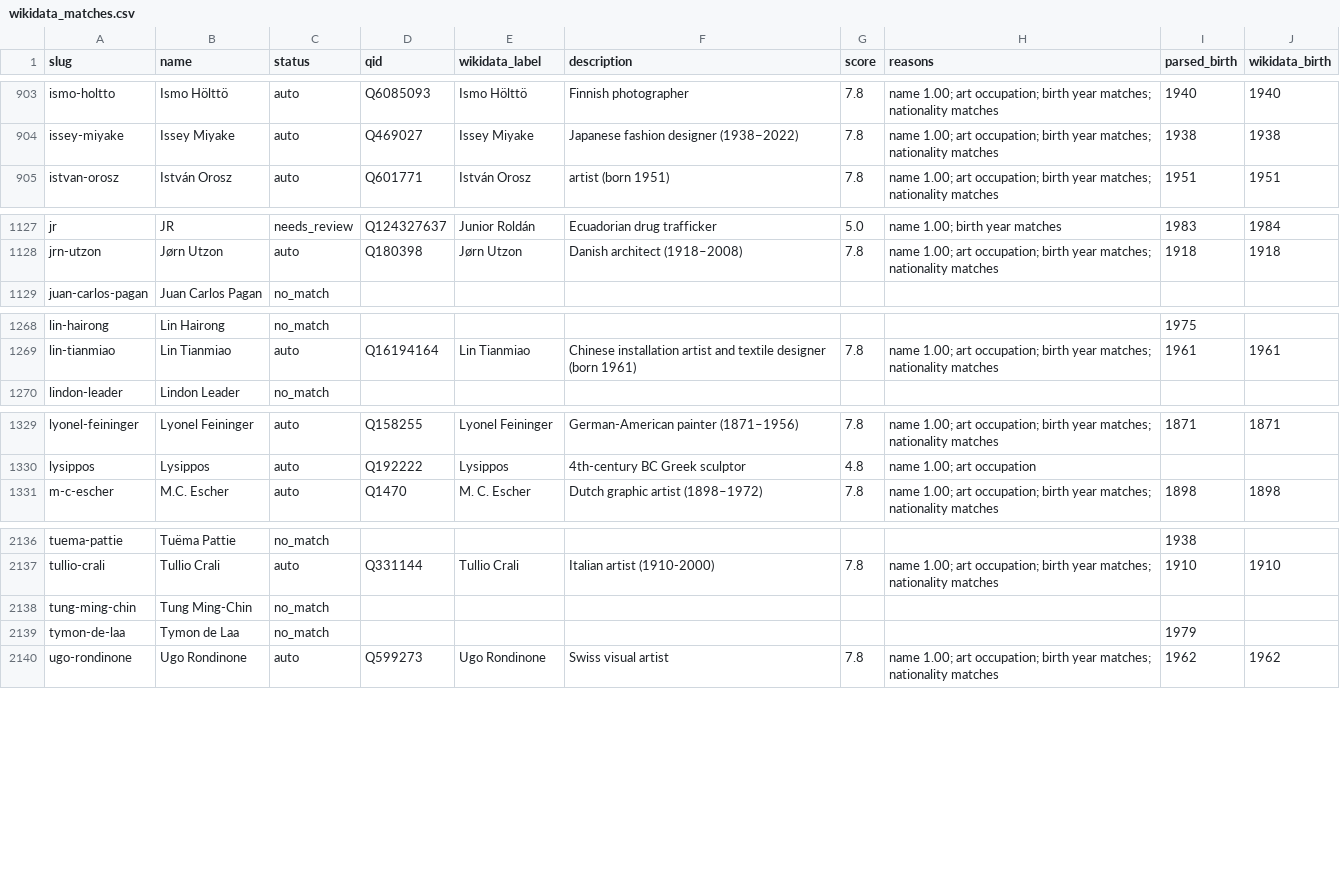
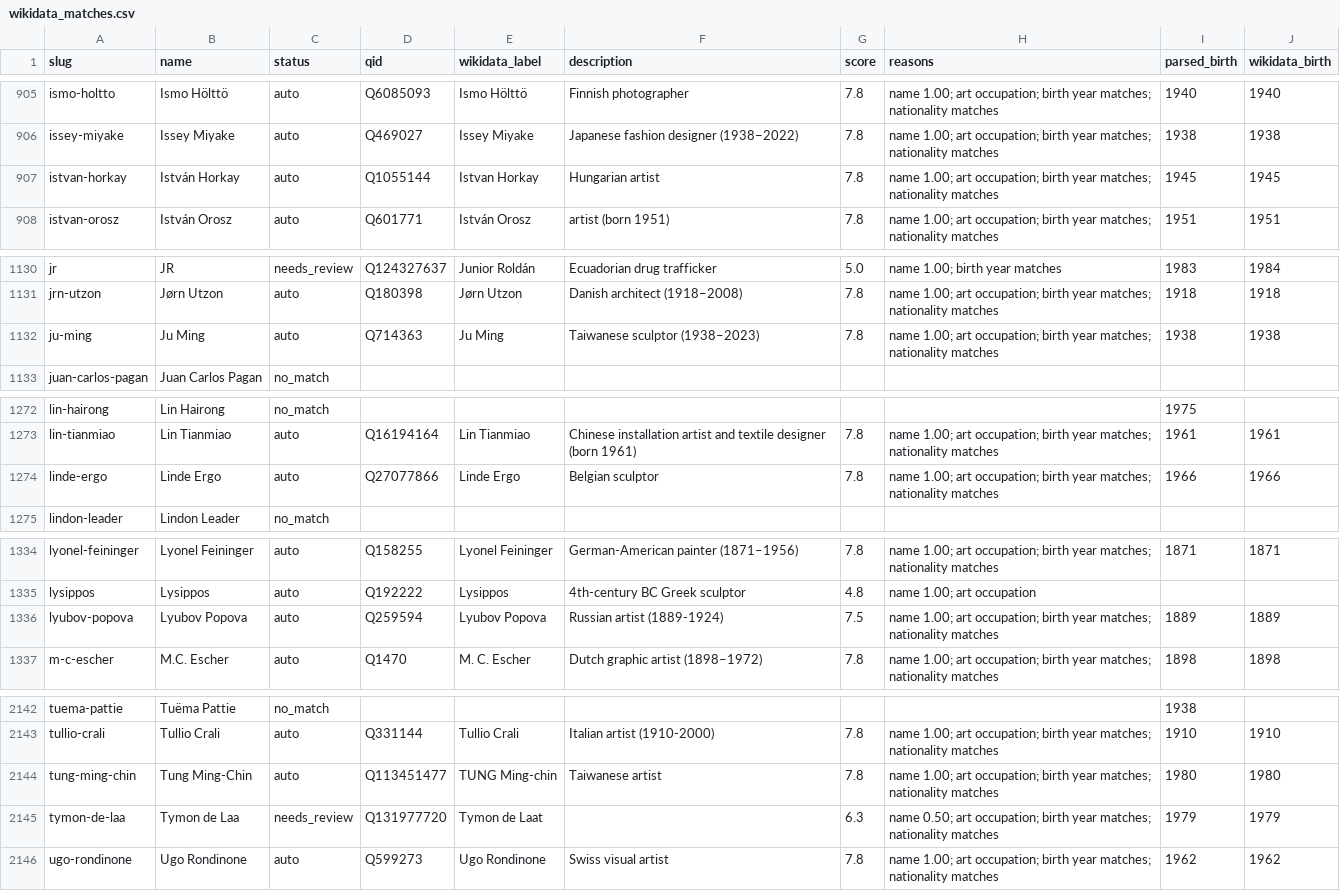
Before and after one commit to appehappy/artists-of-a-day, a CSV file: curation/wikidata_matches.csv, drawn as a sheet; only a part is shown, gaps mark what is left out; the diff covers the shown part only.

```diff
--- a/curation/wikidata_matches.csv
+++ b/curation/wikidata_matches.csv
@@ -904,2 +906,3 @@ ismo-holtto,Ismo Hölttö,auto,Q6085093,Ismo Hölttö,Finnish photographer,7.8,n
 issey-miyake,Issey Miyake,auto,Q469027,Issey Miyake,Japanese fashion designer (1938−2022),7.8,name 1.00; art occupation; birth year matches; nationality matches,1938,1938
+istvan-horkay,István Horkay,auto,Q1055144,Istvan Horkay,Hungarian artist,7.8,name 1.00; art occupation; birth year matches; nationality matches,1945,1945
 istvan-orosz,István Orosz,auto,Q601771,István Orosz,artist (born 1951),7.8,name 1.00; art occupation; birth year matches; nationality matches,1951,1951
@@ -1128,2 +1131,3 @@ jr,JR,needs_review,Q124327637,Junior Roldán,Ecuadorian drug trafficker,5.0,name
 jrn-utzon,Jørn Utzon,auto,Q180398,Jørn Utzon,Danish architect (1918–2008),7.8,name 1.00; art occupation; birth year matches; nationality matches,1918,1918
+ju-ming,Ju Ming,auto,Q714363,Ju Ming,Taiwanese sculptor (1938–2023),7.8,name 1.00; art occupation; birth year matches; nationality matches,1938,1938
 juan-carlos-pagan,Juan Carlos Pagan,no_match,,,,,,,
@@ -1269,2 +1273,3 @@ lin-hairong,Lin Hairong,no_match,,,,,,1975,
 lin-tianmiao,Lin Tianmiao,auto,Q16194164,Lin Tianmiao,Chinese installation artist and textile designer (born 1961),7.8,name 1.00; art occupation; birth year matches; nationality matches,1961,1961
+linde-ergo,Linde Ergo,auto,Q27077866,Linde Ergo,Belgian sculptor,7.8,name 1.00; art occupation; birth year matches; nationality matches,1966,1966
 lindon-leader,Lindon Leader,no_match,,,,,,,
@@ -1330,2 +1335,3 @@ lyonel-feininger,Lyonel Feininger,auto,Q158255,Lyonel Feininger,German-American
 lysippos,Lysippos,auto,Q192222,Lysippos,4th-century BC Greek sculptor,4.8,name 1.00; art occupation,,
+lyubov-popova,Lyubov Popova,auto,Q259594,Lyubov Popova,Russian artist (1889-1924),7.5,name 1.00; art occupation; birth year matches; nationality matches,1889,1889
 m-c-escher,M.C. Escher,auto,Q1470,M. C. Escher,Dutch graphic artist (1898–1972),7.8,name 1.00; art occupation; birth year matches; nationality matches,1898,1898
@@ -2137,4 +2143,4 @@ tuema-pattie,Tuëma Pattie,no_match,,,,,,1938,
 tullio-crali,Tullio Crali,auto,Q331144,Tullio Crali,Italian artist (1910-2000),7.8,name 1.00; art occupation; birth year matches; nationality matches,1910,1910
-tung-ming-chin,Tung Ming-Chin,no_match,,,,,,,
-tymon-de-laa,Tymon de Laa,no_match,,,,,,1979,
+tung-ming-chin,Tung Ming-Chin,auto,Q113451477,TUNG Ming-chin,Taiwanese artist,7.8,name 1.00; art occupation; birth year matches; nationality matches,1980,1980
+tymon-de-laa,Tymon de Laa,needs_review,Q131977720,Tymon de Laat,,6.3,name 0.50; art occupation; birth year matches; nationality matches,1979,1979
 ugo-rondinone,Ugo Rondinone,auto,Q599273,Ugo Rondinone,Swiss visual artist,7.8,name 1.00; art occupation; birth year matches; nationality matches,1962,1962
```
Also changed, not shown: 2 added rows and 23 edited cells elsewhere in this file.
